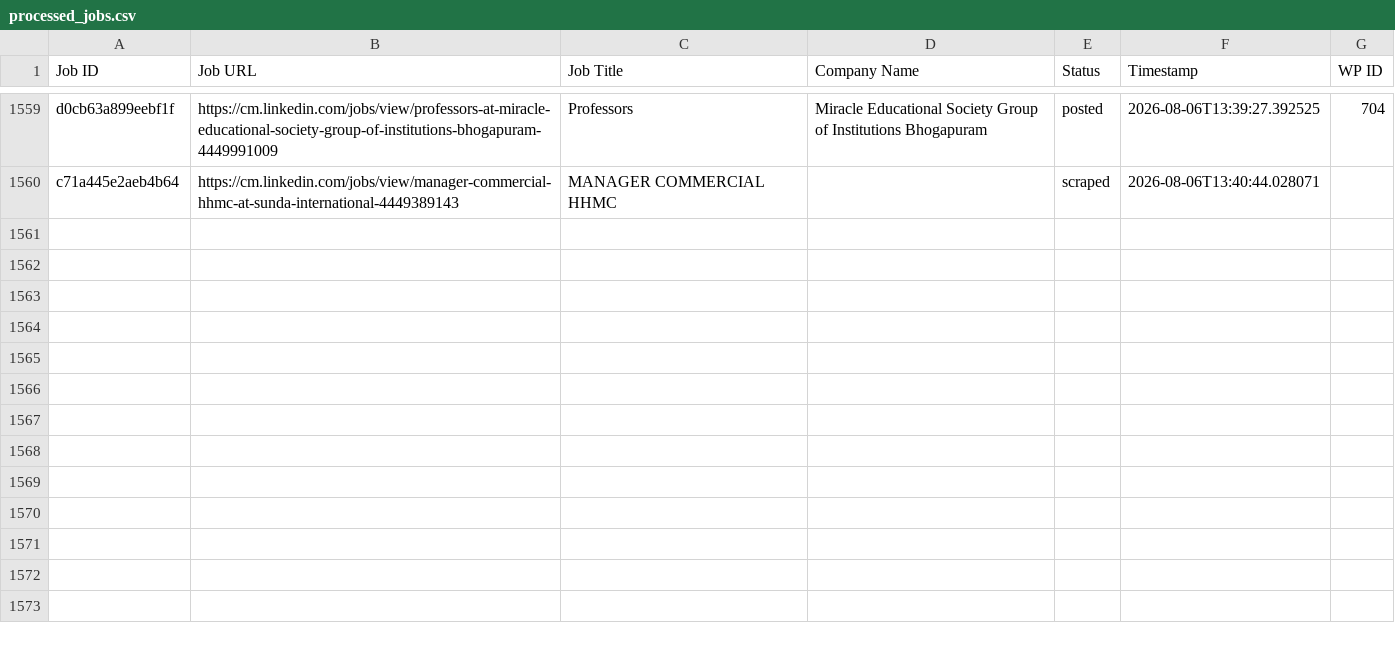
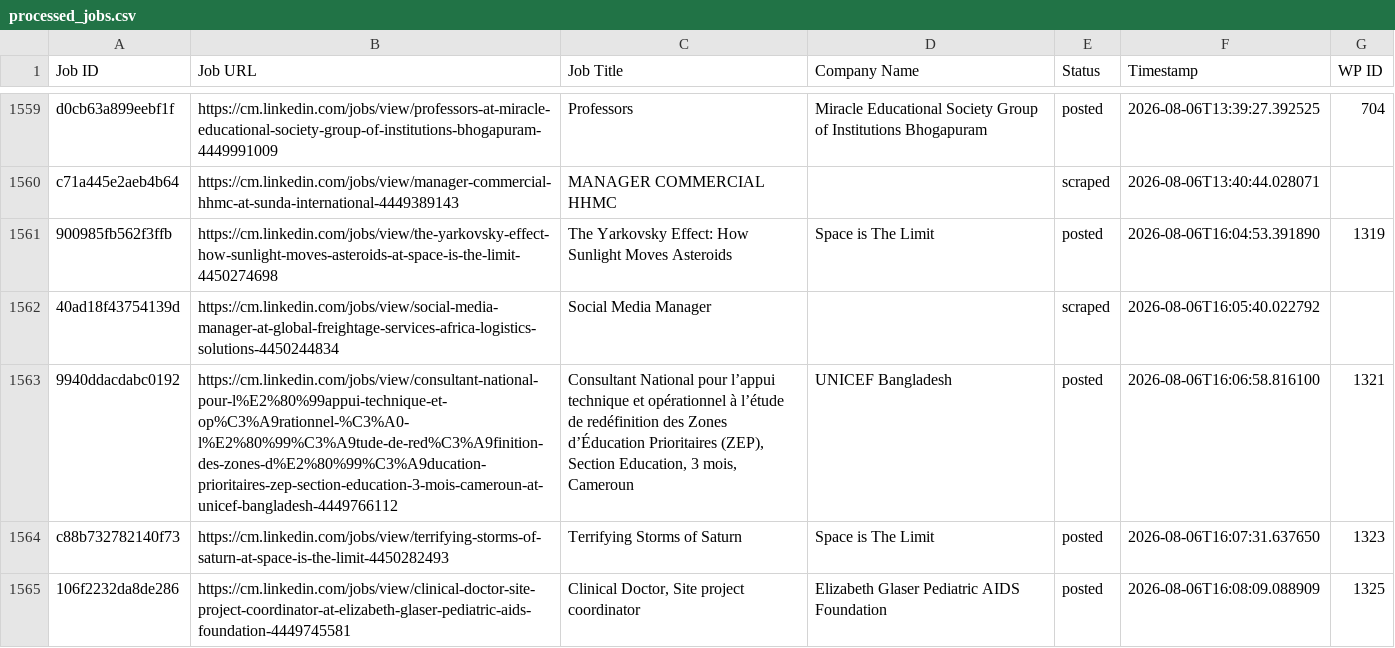
Before and after one commit to innovationinc2000/cm, a CSV file: processed_jobs.csv, drawn as a sheet; only a part is shown, gaps mark what is left out.

```diff
--- a/processed_jobs.csv
+++ b/processed_jobs.csv
@@ -1584 +1584,6 @@ d0cb63a899eebf1f,https://cm.linkedin.com/jobs/view/professors-at-miracle-educati
 c71a445e2aeb4b64,https://cm.linkedin.com/jobs/view/manager-commercial-hhmc-at-sunda-international-4449389143,MANAGER COMMERCIAL HHMC,,scraped,2026-08-06T13:40:44.028071,
+900985fb562f3ffb,https://cm.linkedin.com/jobs/view/the-yarkovsky-effect-how-sunlight-moves-asteroids-at-space-is-the-limit-4450274698,The Yarkovsky Effect: How Sunlight Moves Asteroids,Space is The Limit,posted,2026-08-06T16:04:53.391890,1319
+40ad18f43754139d,https://cm.linkedin.com/jobs/view/social-media-manager-at-global-freightage-services-africa-logistics-solutions-4450244834,Social Media Manager,,scraped,2026-08-06T16:05:40.022792,
+9940ddacdabc0192,https://cm.linkedin.com/jobs/view/consultant-national-pour-l%E2%80%99appui-technique-et-op%C3%A9rationnel-%C3%A0-l%E2%80%99%C3%A9tude-de-red%C3%A9finition-des-zones-d%E2%80%99%C3%A9ducation-prioritaires-zep-section-education-3-mois-cameroun-at-unicef-bangladesh-4449766112,"Consultant National pour l’appui technique et opérationnel à l’étude de redéfinition des Zones d’Éducation Prioritaires (ZEP), Section Education, 3 mois, Cameroun",UNICEF Bangladesh,posted,2026-08-06T16:06:58.816100,1321
+c88b732782140f73,https://cm.linkedin.com/jobs/view/terrifying-storms-of-saturn-at-space-is-the-limit-4450282493,Terrifying Storms of Saturn,Space is The Limit,posted,2026-08-06T16:07:31.637650,1323
+106f2232da8de286,https://cm.linkedin.com/jobs/view/clinical-doctor-site-project-coordinator-at-elizabeth-glaser-pediatric-aids-foundation-4449745581,"Clinical Doctor, Site project coordinator",Elizabeth Glaser Pediatric AIDS Foundation,posted,2026-08-06T16:08:09.088909,1325
```
